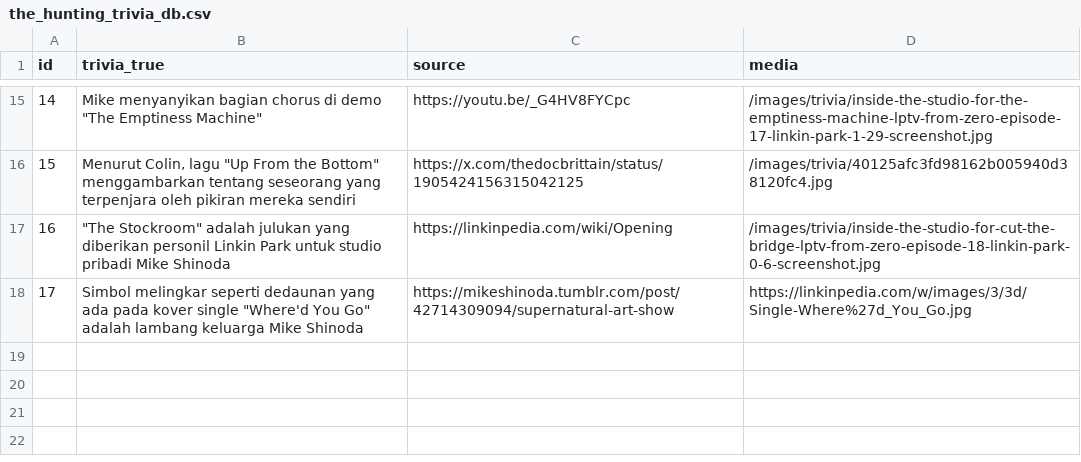
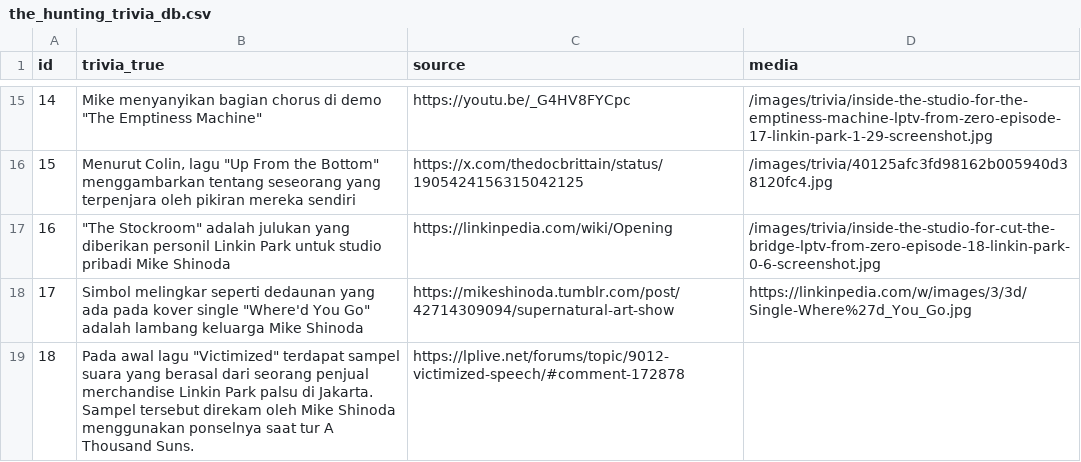
Before and after one commit to lpindonesia/lpindonesia.github.io, a CSV file: public/data/the_hunting_trivia_db.csv, drawn as a sheet; only a part is shown, gaps mark what is left out.

Commit message:
update trivia

```diff
--- a/public/data/the_hunting_trivia_db.csv
+++ b/public/data/the_hunting_trivia_db.csv
@@ -18 +18,2 @@ id,trivia_true,source,media
 17,"Simbol melingkar seperti dedaunan yang ada pada kover single ""Where'd You Go"" adalah lambang keluarga Mike Shinoda",https://mikeshinoda.tumblr.com/post/42714309094/supernatural-art-show,https://linkinpedia.com/w/images/3/3d/Single-Where%27d_You_Go.jpg
+18,"Pada awal lagu ""Victimized"" terdapat sampel suara yang berasal dari seorang penjual merchandise Linkin Park palsu di Jakarta. Sampel tersebut direkam oleh Mike Shinoda menggunakan ponselnya saat tur A Thousand Suns.",https://lplive.net/forums/topic/9012-victimized-speech/#comment-172878,
```
